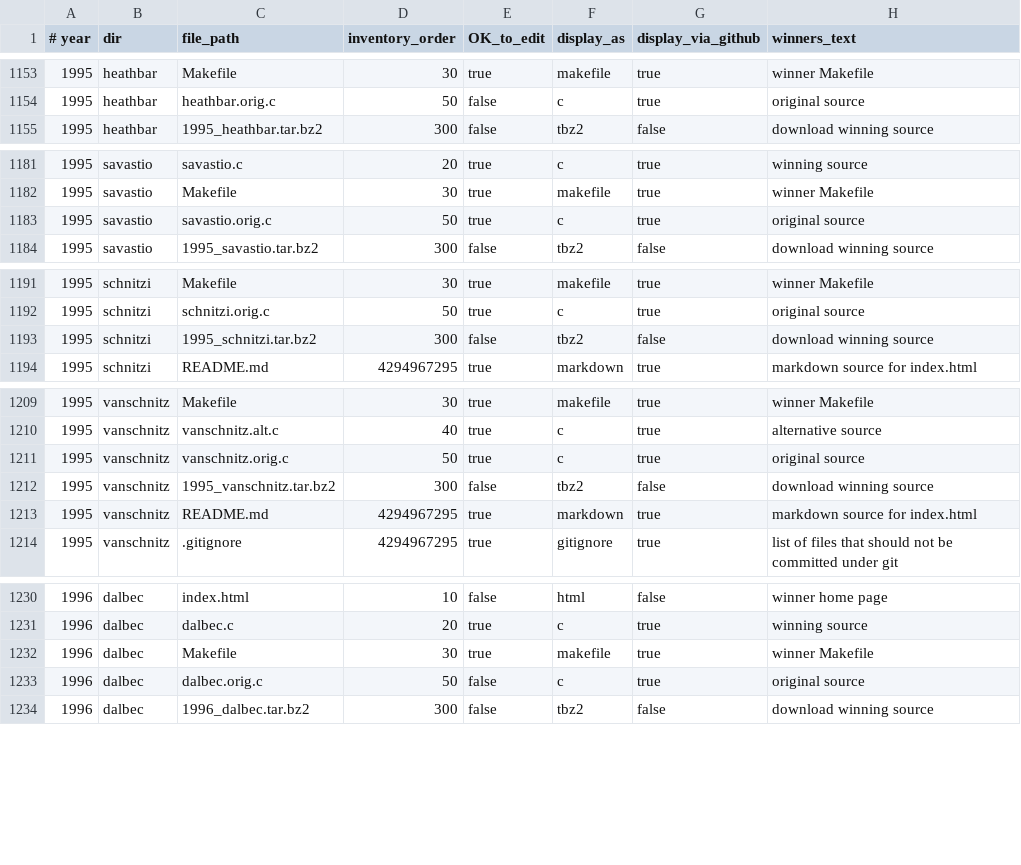
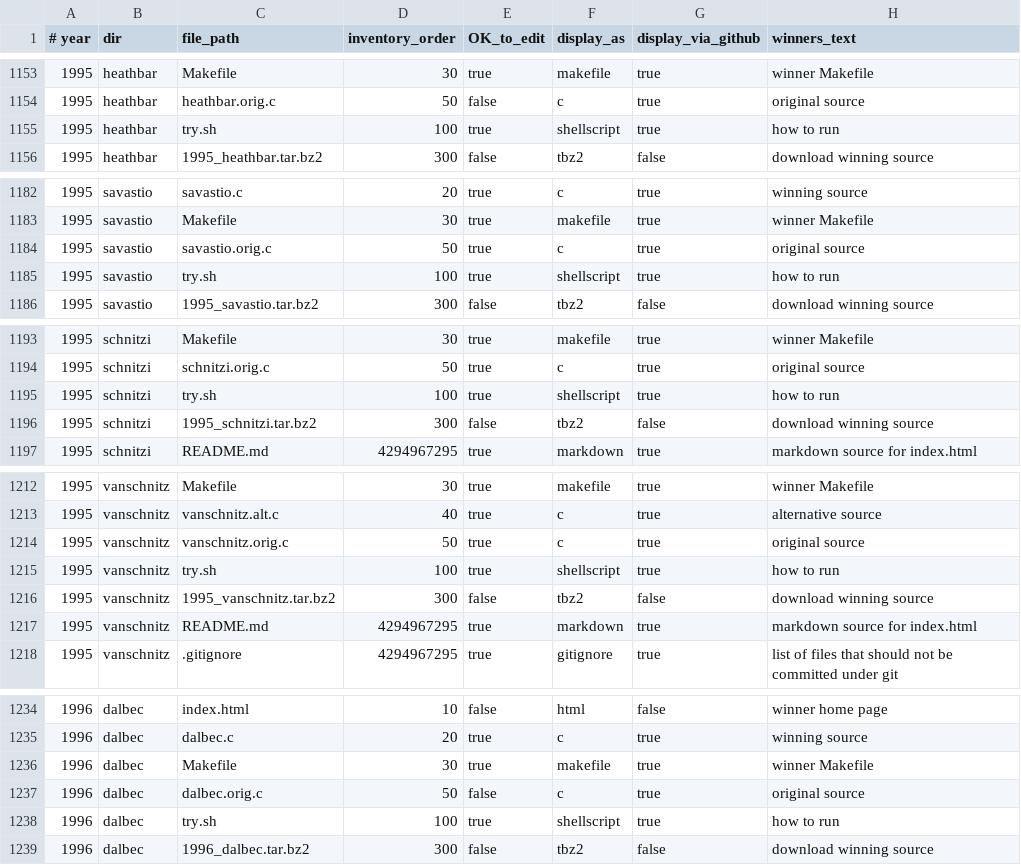
Before and after one commit to ioccc-src/winner, a CSV file: tmp/manifest.csv, drawn as a sheet; only a part is shown, gaps mark what is left out.

Commit message:
update manifest as per recent file changes

```diff
--- a/tmp/manifest.csv
+++ b/tmp/manifest.csv
@@ -1154,2 +1154,3 @@
 1995,heathbar,heathbar.orig.c,50,false,c,true,original source
+1995,heathbar,try.sh,100,true,shellscript,true,how to run
 1995,heathbar,1995_heathbar.tar.bz2,300,false,tbz2,false,download winning source
@@ -1183,2 +1184,3 @@
 1995,savastio,savastio.orig.c,50,true,c,true,original source
+1995,savastio,try.sh,100,true,shellscript,true,how to run
 1995,savastio,1995_savastio.tar.bz2,300,false,tbz2,false,download winning source
@@ -1192,2 +1194,3 @@
 1995,schnitzi,schnitzi.orig.c,50,true,c,true,original source
+1995,schnitzi,try.sh,100,true,shellscript,true,how to run
 1995,schnitzi,1995_schnitzi.tar.bz2,300,false,tbz2,false,download winning source
@@ -1211,2 +1214,3 @@
 1995,vanschnitz,vanschnitz.orig.c,50,true,c,true,original source
+1995,vanschnitz,try.sh,100,true,shellscript,true,how to run
 1995,vanschnitz,1995_vanschnitz.tar.bz2,300,false,tbz2,false,download winning source
@@ -1233,2 +1237,3 @@
 1996,dalbec,dalbec.orig.c,50,false,c,true,original source
+1996,dalbec,try.sh,100,true,shellscript,true,how to run
 1996,dalbec,1996_dalbec.tar.bz2,300,false,tbz2,false,download winning source
```
Also changed, not shown: 18 other files.
